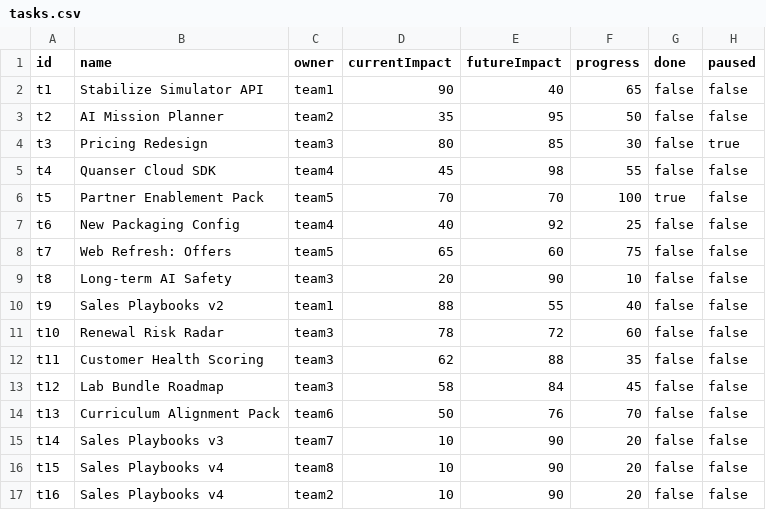
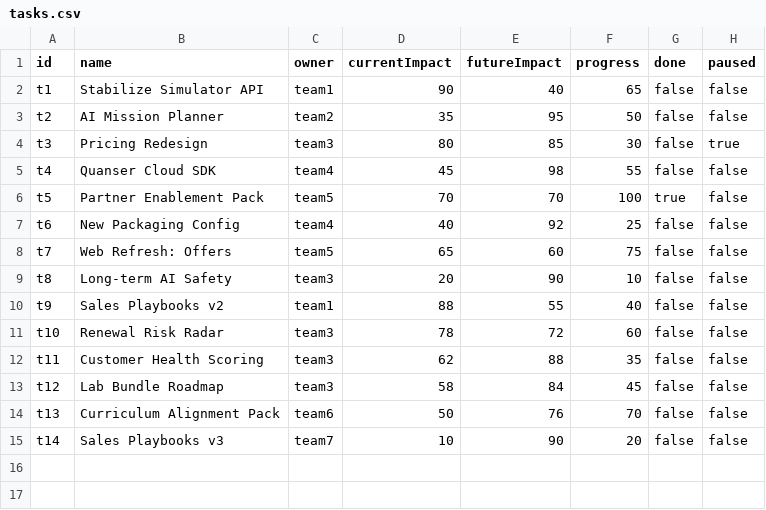
Before and after one commit to sastmo/strategic-task-management, a CSV file: data/tasks.csv, drawn as a sheet.

Commit message:
data update test

```diff
--- a/data/tasks.csv
+++ b/data/tasks.csv
@@ -15,3 +15 @@ t13,Curriculum Alignment Pack,team6,50,76,70,false,false
 t14,Sales Playbooks v3,team7,10,90,20,false,false
-t15,Sales Playbooks v4,team8,10,90,20,false,false
-t16,Sales Playbooks v4,team2,10,90,20,false,false
```
Also changed, not shown: 1 other file.
